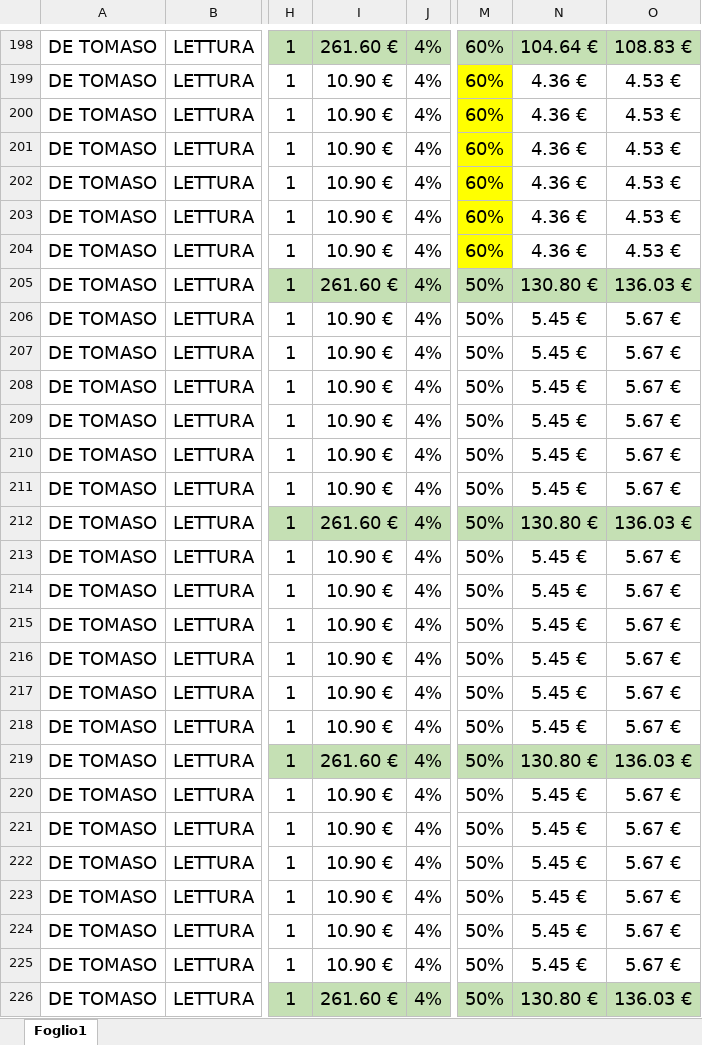
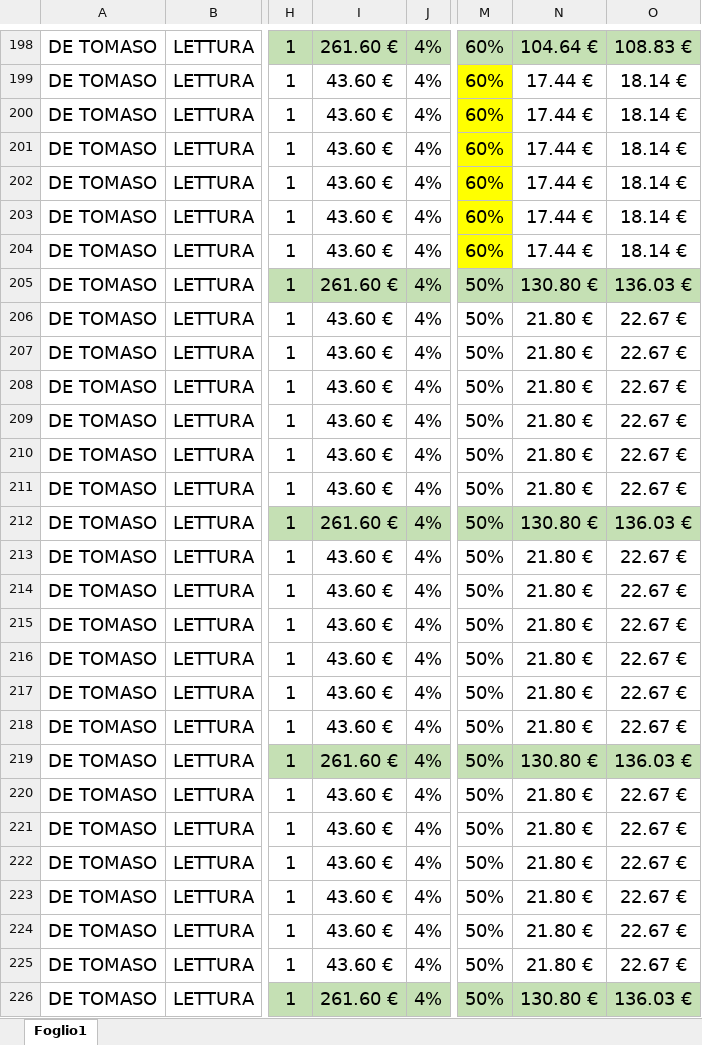
Before and after one commit to Claudiou3/ordini-etnatobacco, an Excel workbook: ordine_template.xlsx, sheet Foglio1, drawn as a sheet; only a part is shown, gaps mark what is left out; values as stored, in another font and other column widths than the file's, no borders; the diff covers the shown part only; the diff names each change by its address in the sheet, - before the commit and + after, or states it on an @@ line.

```diff
--- a/ordine_template.xlsx (sheet Foglio1)
+++ b/ordine_template.xlsx (sheet Foglio1)
-I199:I204: 10.90 €
+I199:I204: 43.60 €
-N199:N204: 4.36 €
+N199:N204: 17.44 €
-O199:O204: 4.53 €
+O199:O204: 18.14 €
-I206:I211: 10.90 €
+I206:I211: 43.60 €
-N206:N211: 5.45 €
+N206:N211: 21.80 €
-O206:O211: 5.67 €
+O206:O211: 22.67 €
-I213:I218: 10.90 €
+I213:I218: 43.60 €
-N213:N218: 5.45 €
+N213:N218: 21.80 €
-O213:O218: 5.67 €
+O213:O218: 22.67 €
-I220:I225: 10.90 €
+I220:I225: 43.60 €
-N220:N225: 5.45 €
+N220:N225: 21.80 €
-O220:O225: 5.67 €
+O220:O225: 22.67 €
```
Also changed, not shown: 3 added rows and 369 edited cells elsewhere in this sheet, formulas that keep their value.
